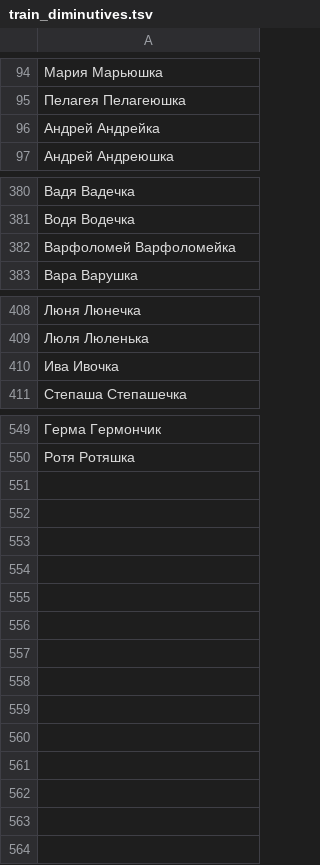
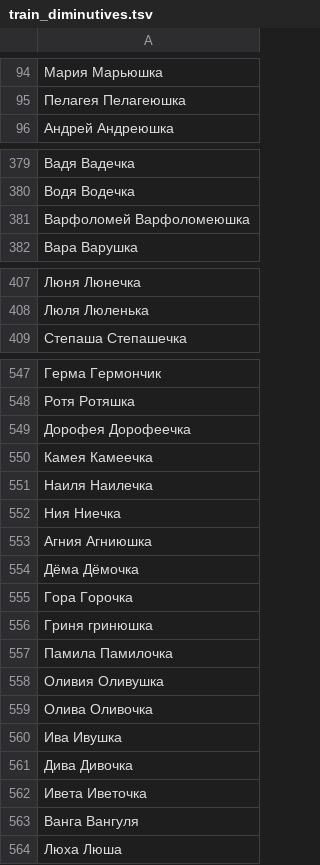
Before and after one commit to roddar92/linguistics_problems, a TSV file: src/ngrams/resources/diminutive/train_diminutives.tsv, drawn as a sheet; only a part is shown, gaps mark what is left out.

Commit message:
Diminutive -- Minor refactoring + more train samples

```diff
--- a/src/ngrams/resources/diminutive/train_diminutives.tsv
+++ b/src/ngrams/resources/diminutive/train_diminutives.tsv
@@ -95,3 +95,2 @@
 Пелагея Пелагеюшка
-Андрей  Андрейка
 Андрей  Андреюшка
@@ -381,3 +380,3 @@
 Водя    Водечка
-Варфоломей  Варфоломейка
+Варфоломей  Варфоломеюшка
 Вара    Варушка
@@ -409,3 +408,2 @@
 Люля    Люленька
-Ива Ивочка
 Степаша Степашечка
@@ -550 +548,17 @@
 Ротя    Ротяшка
+Дорофея Дорофеечка
+Камея   Камеечка
+Наиля   Наилечка
+Ния Ниечка
+Агния   Агниюшка
+Дёма    Дёмочка
+Гора    Горочка
+Гриня   гринюшка
+Памила  Памилочка
+Оливия  Оливушка
+Олива   Оливочка
+Ива Ивушка
+Дива    Дивочка
+Ивета   Иветочка
+Ванга   Вангуля
+Люха    Люша
```
Also changed, not shown: 1 other file.
